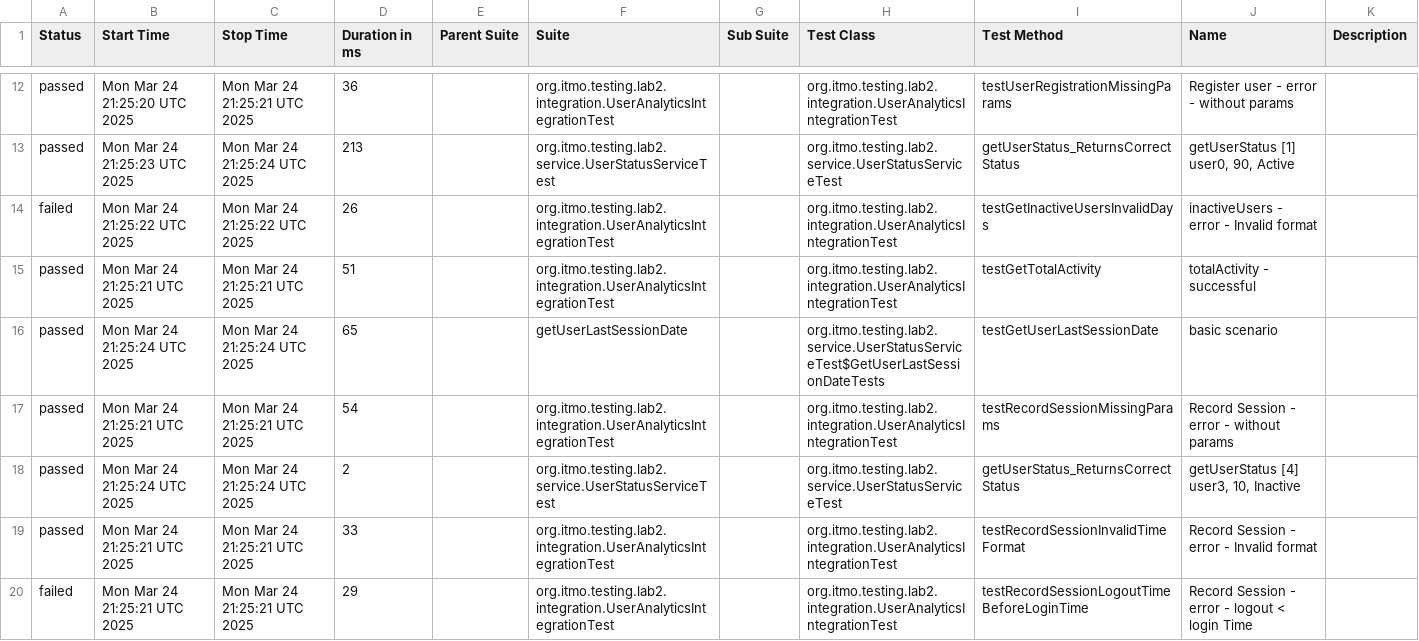
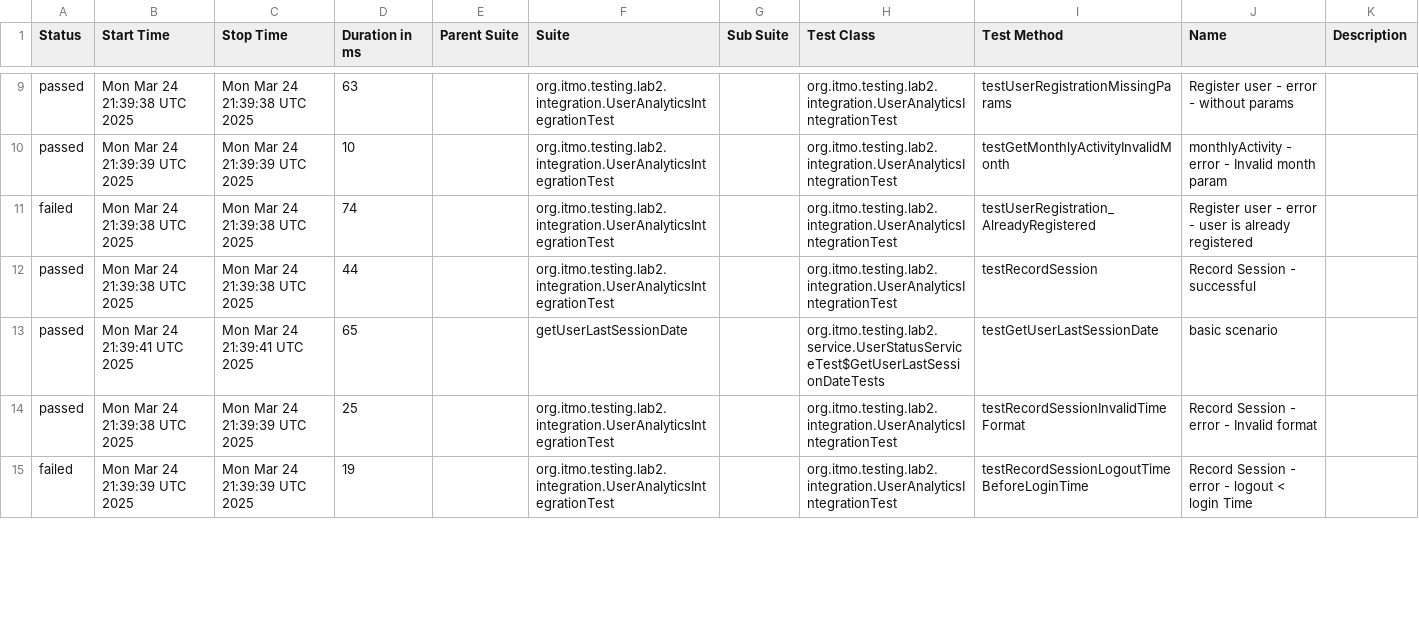
Before and after one commit to B-E-D-A/testing-lab-3, a CSV file: data/suites.csv, drawn as a sheet; only a part is shown, gaps mark what is left out; the diff covers the shown part only.

```diff
--- a/data/suites.csv
+++ b/data/suites.csv
@@ -12,9 +9,7 @@
-"passed","Mon Mar 24 21:25:20 UTC 2025","Mon Mar 24 21:25:21 UTC 2025","36","","org.itmo.testing.lab2.integration.UserAnalyticsIntegrationTest","","org.itmo.testing.lab2.integration.UserAnalyticsIntegrationTest","testUserRegistrationMissingParams","Register user - error - without params",""
-"passed","Mon Mar 24 21:25:23 UTC 2025","Mon Mar 24 21:25:24 UTC 2025","213","","org.itmo.testing.lab2.service.UserStatusServiceTest","","org.itmo.testing.lab2.service.UserStatusServiceTest","getUserStatus_ReturnsCorrectStatus","getUserStatus [1] user0, 90, Active",""
-"failed","Mon Mar 24 21:25:22 UTC 2025","Mon Mar 24 21:25:22 UTC 2025","26","","org.itmo.testing.lab2.integration.UserAnalyticsIntegrationTest","","org.itmo.testing.lab2.integration.UserAnalyticsIntegrationTest","testGetInactiveUsersInvalidDays","inactiveUsers - error - Invalid format",""
-"passed","Mon Mar 24 21:25:21 UTC 2025","Mon Mar 24 21:25:21 UTC 2025","51","","org.itmo.testing.lab2.integration.UserAnalyticsIntegrationTest","","org.itmo.testing.lab2.integration.UserAnalyticsIntegrationTest","testGetTotalActivity","totalActivity - successful",""
-"passed","Mon Mar 24 21:25:24 UTC 2025","Mon Mar 24 21:25:24 UTC 2025","65","","getUserLastSessionDate","","org.itmo.testing.lab2.service.UserStatusServiceTest$GetUserLastSessionDateTests","testGetUserLastSessionDate","basic scenario",""
-"passed","Mon Mar 24 21:25:21 UTC 2025","Mon Mar 24 21:25:21 UTC 2025","54","","org.itmo.testing.lab2.integration.UserAnalyticsIntegrationTest","","org.itmo.testing.lab2.integration.UserAnalyticsIntegrationTest","testRecordSessionMissingParams","Record Session - error - without params",""
-"passed","Mon Mar 24 21:25:24 UTC 2025","Mon Mar 24 21:25:24 UTC 2025","2","","org.itmo.testing.lab2.service.UserStatusServiceTest","","org.itmo.testing.lab2.service.UserStatusServiceTest","getUserStatus_ReturnsCorrectStatus","getUserStatus [4] user3, 10, Inactive",""
-"passed","Mon Mar 24 21:25:21 UTC 2025","Mon Mar 24 21:25:21 UTC 2025","33","","org.itmo.testing.lab2.integration.UserAnalyticsIntegrationTest","","org.itmo.testing.lab2.integration.UserAnalyticsIntegrationTest","testRecordSessionInvalidTimeFormat","Record Session - error - Invalid format",""
-"failed","Mon Mar 24 21:25:21 UTC 2025","Mon Mar 24 21:25:21 UTC 2025","29","","org.itmo.testing.lab2.integration.UserAnalyticsIntegrationTest","","org.itmo.testing.lab2.integration.UserAnalyticsIntegrationTest","testRecordSessionLogoutTimeBeforeLoginTime","Record Session - error - logout < login Time",""
+"passed","Mon Mar 24 21:39:38 UTC 2025","Mon Mar 24 21:39:38 UTC 2025","63","","org.itmo.testing.lab2.integration.UserAnalyticsIntegrationTest","","org.itmo.testing.lab2.integration.UserAnalyticsIntegrationTest","testUserRegistrationMissingParams","Register user - error - without params",""
+"passed","Mon Mar 24 21:39:39 UTC 2025","Mon Mar 24 21:39:39 UTC 2025","10","","org.itmo.testing.lab2.integration.UserAnalyticsIntegrationTest","","org.itmo.testing.lab2.integration.UserAnalyticsIntegrationTest","testGetMonthlyActivityInvalidMonth","monthlyActivity - error - Invalid month param",""
+"failed","Mon Mar 24 21:39:38 UTC 2025","Mon Mar 24 21:39:38 UTC 2025","74","","org.itmo.testing.lab2.integration.UserAnalyticsIntegrationTest","","org.itmo.testing.lab2.integration.UserAnalyticsIntegrationTest","testUserRegistration_AlreadyRegistered","Register user - error - user is already registered",""
+"passed","Mon Mar 24 21:39:38 UTC 2025","Mon Mar 24 21:39:38 UTC 2025","44","","org.itmo.testing.lab2.integration.UserAnalyticsIntegrationTest","","org.itmo.testing.lab2.integration.UserAnalyticsIntegrationTest","testRecordSession","Record Session - successful",""
+"passed","Mon Mar 24 21:39:41 UTC 2025","Mon Mar 24 21:39:41 UTC 2025","65","","getUserLastSessionDate","","org.itmo.testing.lab2.service.UserStatusServiceTest$GetUserLastSessionDateTests","testGetUserLastSessionDate","basic scenario",""
+"passed","Mon Mar 24 21:39:38 UTC 2025","Mon Mar 24 21:39:39 UTC 2025","25","","org.itmo.testing.lab2.integration.UserAnalyticsIntegrationTest","","org.itmo.testing.lab2.integration.UserAnalyticsIntegrationTest","testRecordSessionInvalidTimeFormat","Record Session - error - Invalid format",""
+"failed","Mon Mar 24 21:39:39 UTC 2025","Mon Mar 24 21:39:39 UTC 2025","19","","org.itmo.testing.lab2.integration.UserAnalyticsIntegrationTest","","org.itmo.testing.lab2.integration.UserAnalyticsIntegrationTest","testRecordSessionLogoutTimeBeforeLoginTime","Record Session - error - logout < login Time",""
```
Also changed, not shown: 6 added rows, 4 removed rows and 38 edited cells elsewhere in this file, 59 other files.
